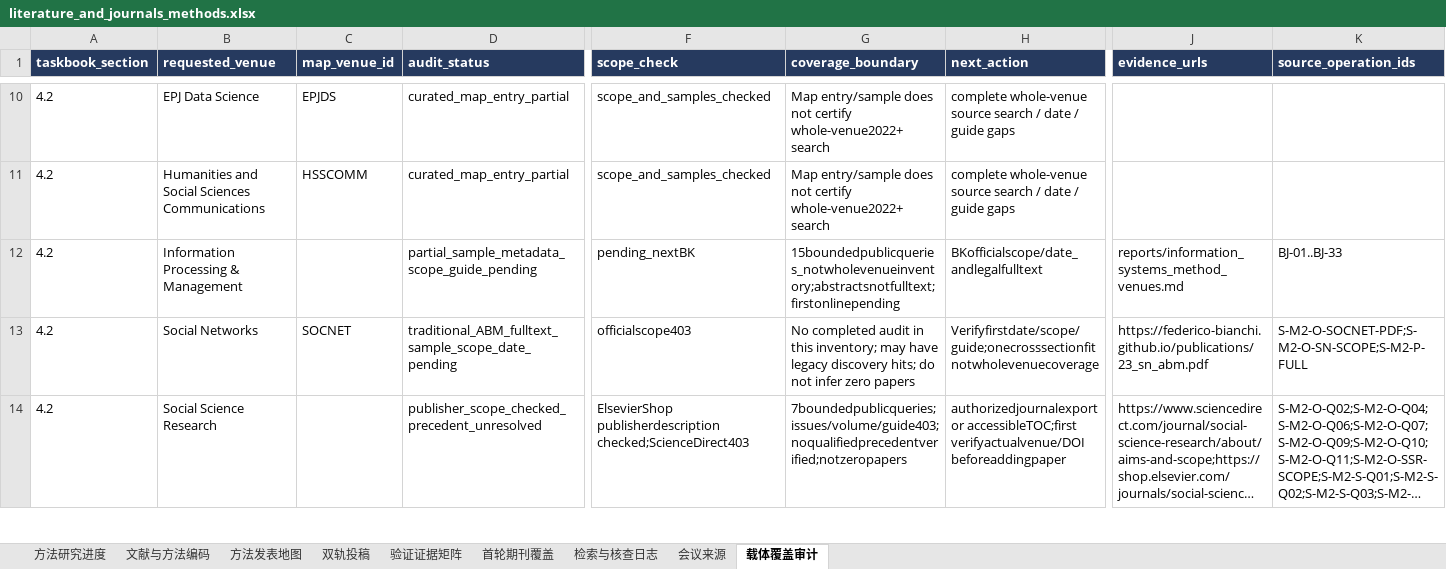
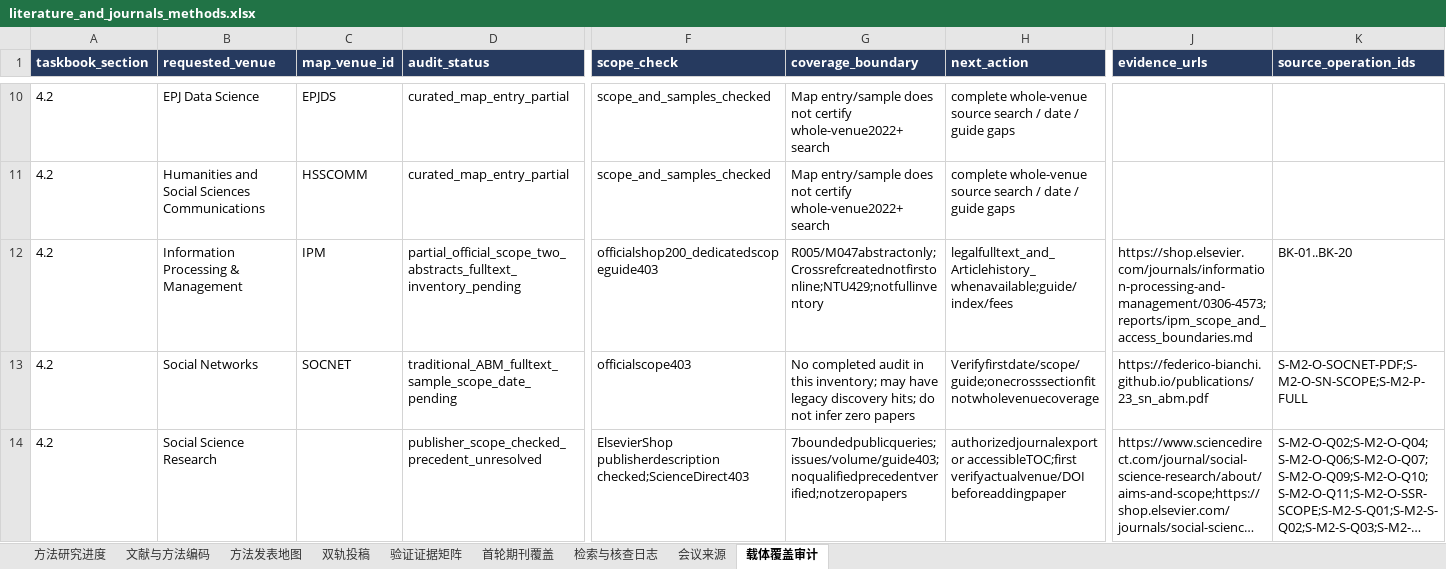
Before and after one commit to BNU-CCR/Agent-EX, an Excel workbook: literature-review/exports/literature_and_journals_methods.xlsx, sheet 载体覆盖审计, drawn as a sheet; only a part is shown, gaps mark what is left out; long unchanged cells end in …; values as stored, in another font and other column widths than the file's, no borders; the diff names each change by its address in the sheet, - before the commit and + after, or states it on an @@ line.

Commit message:
Verify IPM scope and preserve publication date and access boundaries

```diff
--- a/literature-review/exports/literature_and_journals_methods.xlsx (sheet 载体覆盖审计)
+++ b/literature-review/exports/literature_and_journals_methods.xlsx (sheet 载体覆盖审计)
-C12 (map_venue_id): (empty)
+C12 (map_venue_id): IPM
-D12 (audit_status): partial_sample_metadata_scope_guide_pending
+D12 (audit_status): partial_official_scope_two_abstracts_fulltext_inventory_pending
-F12 (scope_check): pending_nextBK
+F12 (scope_check): officialshop200_dedicatedscopeguide403
-G12 (coverage_boundary): 15boundedpublicqueries_notwholevenueinventory;abstractsnotfulltext;firstonlinepending
+G12 (coverage_boundary): R005/M047abstractonly;Crossrefcreatednotfirstonline;NTU429;notfullinventory
-H12 (next_action): BKofficialscope/date_andlegalfulltext
+H12 (next_action): legalfulltext_and_Articlehistory_whenavailable;guide/index/fees
-J12 (evidence_urls): reports/information_systems_method_venues.md
+J12 (evidence_urls): https://shop.elsevier.com/journals/information-processing-and-management/0306-4573;reports/ipm_scope_and_access_boundaries.md
-K12 (source_operation_ids): BJ-01..BJ-33
+K12 (source_operation_ids): BK-01..BK-20
```
Also changed, not shown: sheet 检索与核查日志, sheet 双轨投稿, sheet 方法发表地图, sheet 文献与方法编码, 16 other files.
